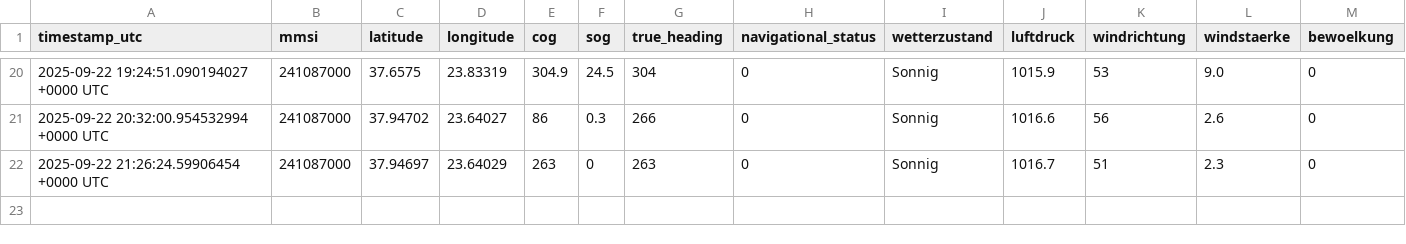
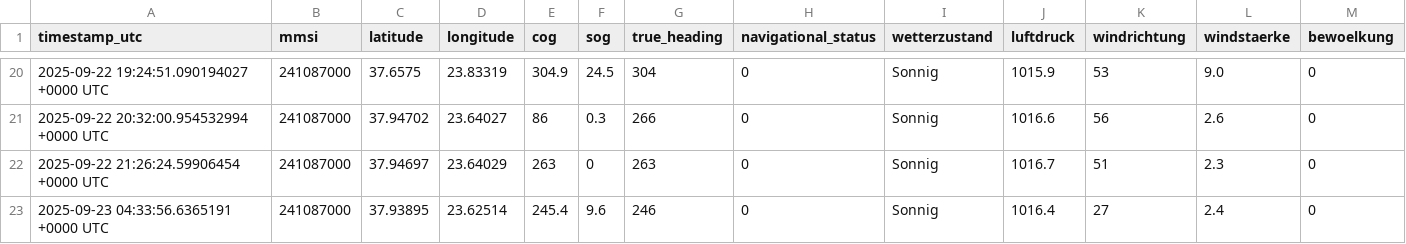
Before and after one commit to davidoesch/shiptracker, a CSV file: ais_position_reports.csv, drawn as a sheet; only a part is shown, gaps mark what is left out; rows hold the shown columns only; the diff names each change by its address in the sheet, - before the commit and + after, or states it on an @@ line.

```diff
--- a/ais_position_reports.csv
+++ b/ais_position_reports.csv
+row 23: 2025-09-23 04:33:56.6365191 +0000 UTC | 241087000 | 37.93895 | 23.62514 | 245.4 | 9.6 | 246 | 0 | Sonnig | 1016.4 | 27 | 2.4 | 0
```
Also changed, not shown: 2 other files.
